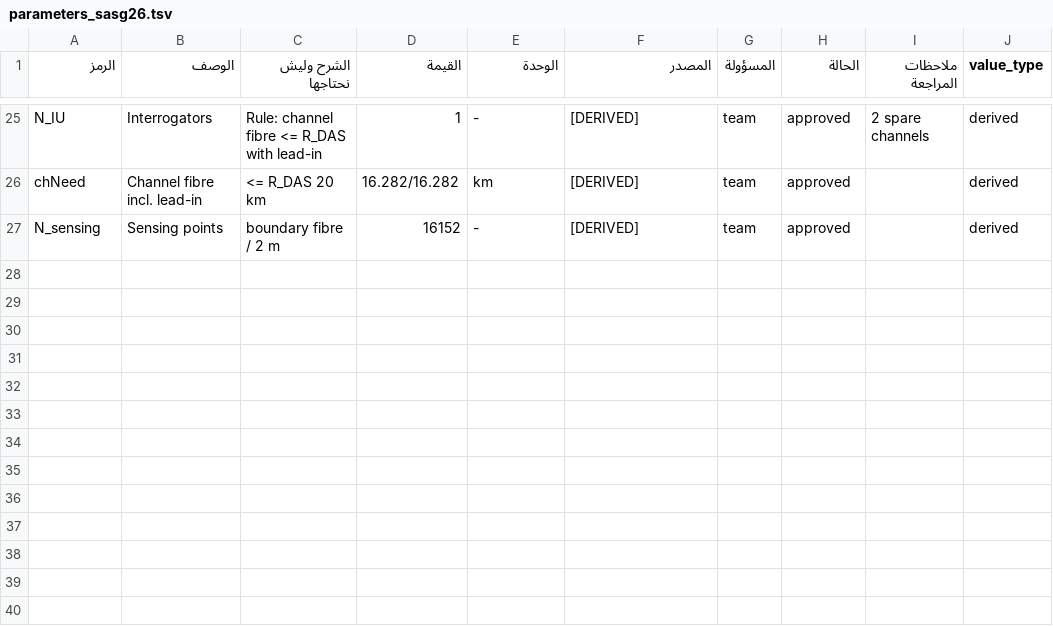
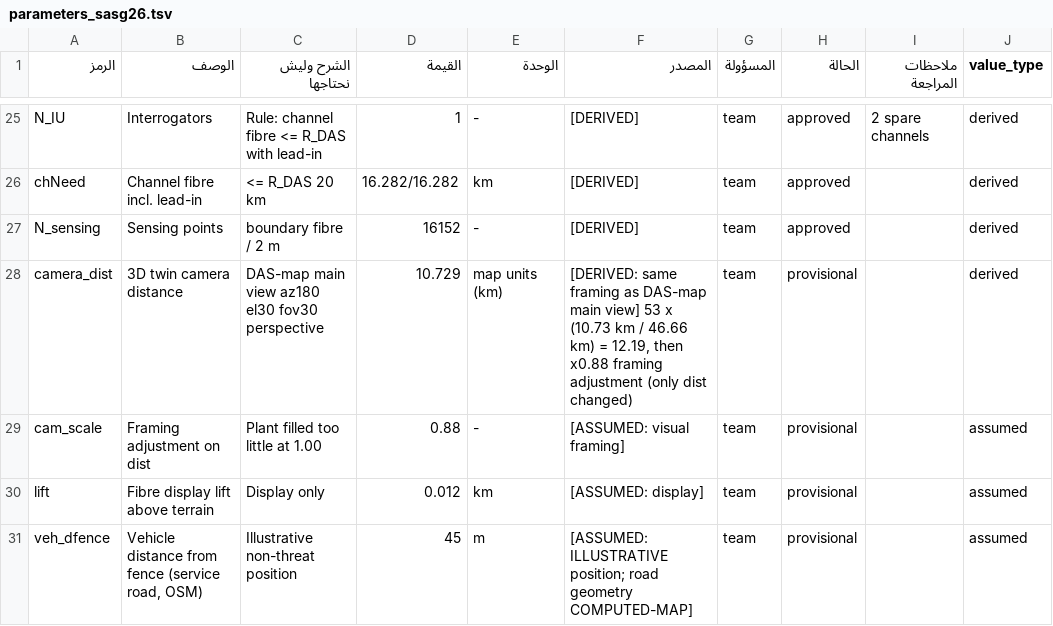
Before and after one commit to aljoudm/sasg26, a TSV file: config/parameters_sasg26.tsv, drawn as a sheet; only a part is shown, gaps mark what is left out.

```diff
--- a/config/parameters_sasg26.tsv
+++ b/config/parameters_sasg26.tsv
@@ -27 +27,5 @@ chNeed	Channel fibre incl. lead-in	<= R_DAS 20 km	16.282/16.282	km	[DERIVED]	tea
 N_sensing	Sensing points	boundary fibre / 2 m	16152	-	[DERIVED]	team	approved		derived
+camera_dist	3D twin camera distance	DAS-map main view az180 el30 fov30 perspective	10.729	map units (km)	[DERIVED: same framing as DAS-map main view] 53 x (10.73 km / 46.66 km) = 12.19, then x0.88 framing adjustment (only dist changed)	team	provisional		derived
+cam_scale	Framing adjustment on dist	Plant filled too little at 1.00	0.88	-	[ASSUMED: visual framing]	team	provisional		assumed
+lift	Fibre display lift above terrain	Display only	0.012	km	[ASSUMED: display]	team	provisional		assumed
+veh_dfence	Vehicle distance from fence (service road, OSM)	Illustrative non-threat position	45	m	[ASSUMED: ILLUSTRATIVE position; road geometry COMPUTED-MAP]	team	provisional		assumed
```
Also changed, not shown: 6 other files.
